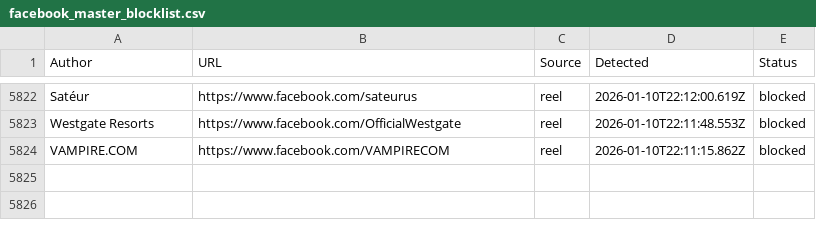
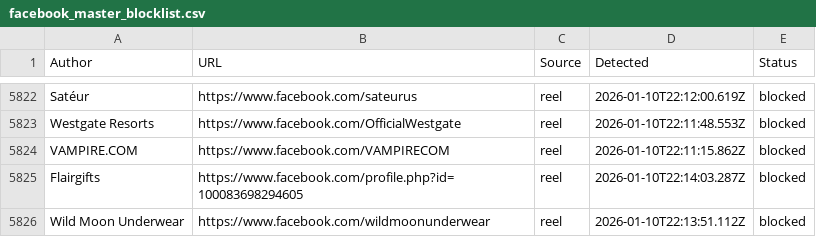
Before and after one commit to SysAdminDoc/AdNull, a CSV file: Blocklists/facebook_master_blocklist.csv, drawn as a sheet; only a part is shown, gaps mark what is left out; the diff names each change by its address in the sheet, - before the commit and + after, or states it on an @@ line.

Commit message:
AdNull sync: +2 new (5825 total)

```diff
--- a/Blocklists/facebook_master_blocklist.csv
+++ b/Blocklists/facebook_master_blocklist.csv
+row 5825: Flairgifts | https://www.facebook.com/profile.php?id=100083698294605 | reel | 2026-01-10T22:14:03.287Z | blocked
+row 5826: Wild Moon Underwear | https://www.facebook.com/wildmoonunderwear | reel | 2026-01-10T22:13:51.112Z | blocked
```
